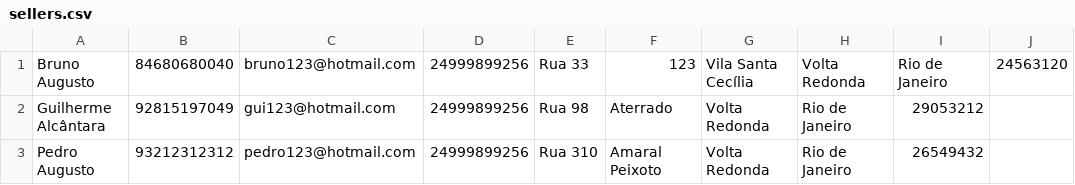
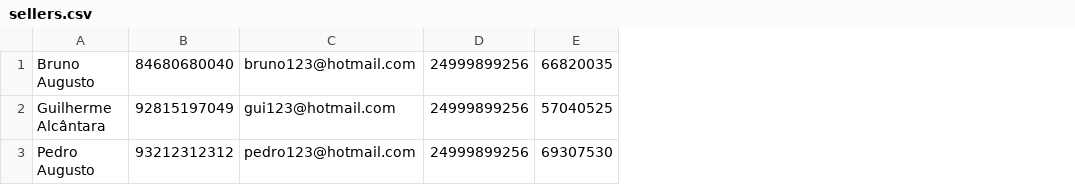
Before and after one commit to gabrielborel/deliveryapp, a CSV file: src/main/resources/sellers.csv, drawn as a sheet; removed rows and columns are numbered as before the commit, all else as after; the diff names each change by its address in the sheet, - before the commit and + after, or states it on an @@ line.

```diff
--- a/src/main/resources/sellers.csv
+++ b/src/main/resources/sellers.csv
-column E, rows 1-3: Rua 33 | Rua 98 | Rua 310
-column F, rows 1-3: 123 | Aterrado | Amaral Peixoto
-column G, rows 1-3: Vila Santa Cecília | Volta Redonda | Volta Redonda
-column H, rows 1-3: Volta Redonda | Rio de Janeiro | Rio de Janeiro
-column I, rows 1-3: Rio de Janeiro | 29053212 | 26549432
-column J, row 1: 24563120
+column E, rows 1-3: 66820035 | 57040525 | 69307530
```
Also changed, not shown: 46 other files.
